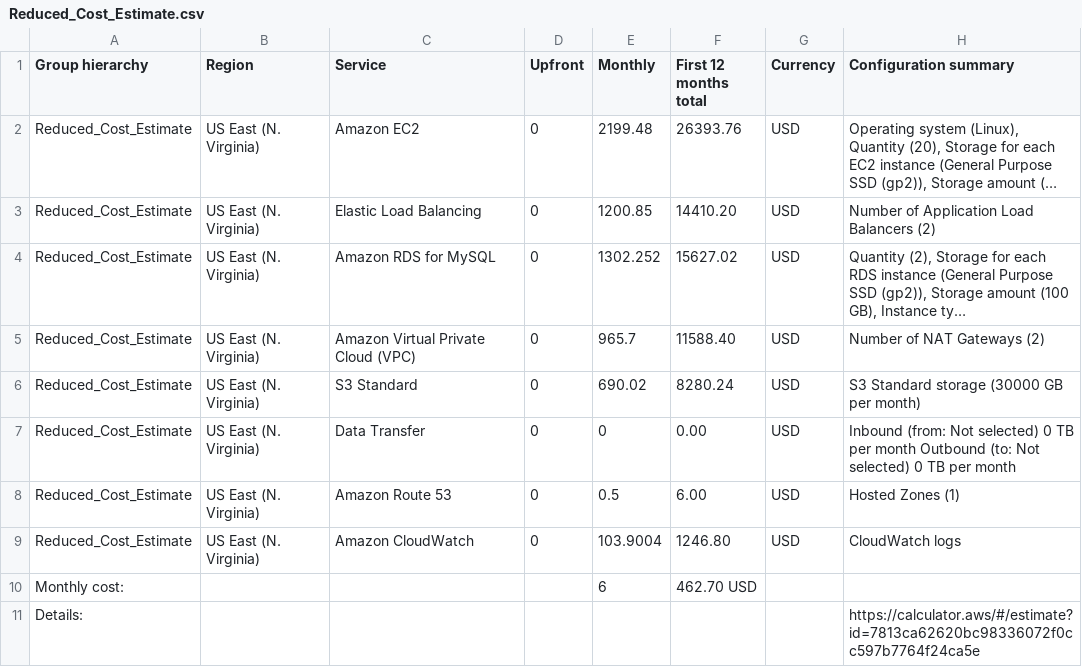
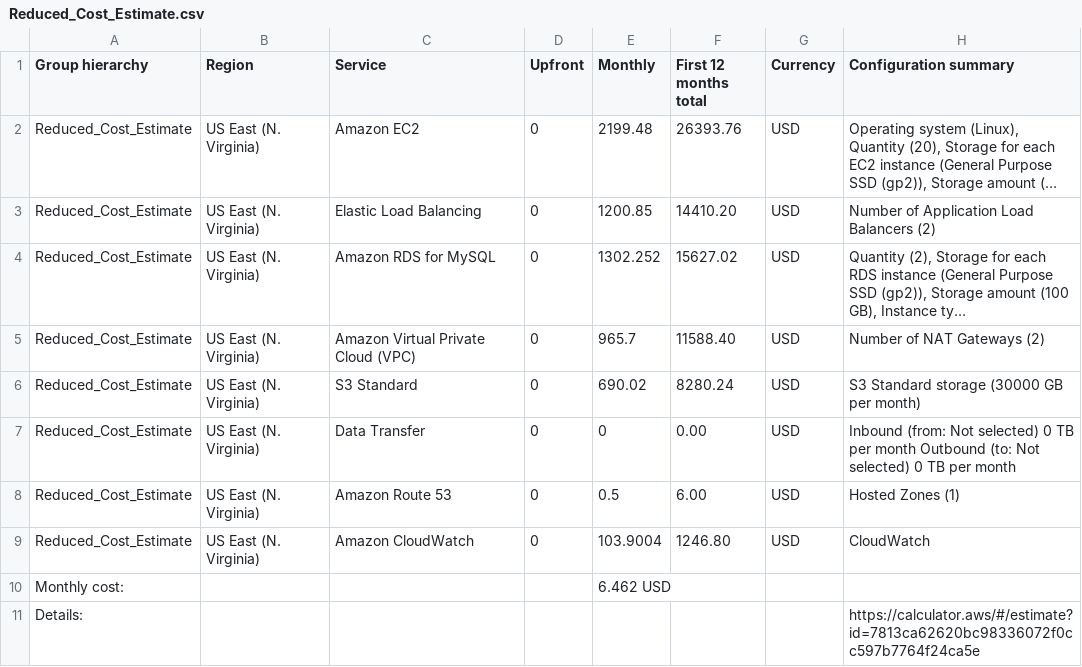
Before and after one commit to fthiagomedeiros/cloud-architect-project2, a CSV file: Task 2/Reduced_Cost_Estimate.csv, drawn as a sheet; long unchanged cells end in ….

Commit message:
reduced costs

```diff
--- a/Task 2/Reduced_Cost_Estimate.csv
+++ b/Task 2/Reduced_Cost_Estimate.csv
@@ -8,4 +8,4 @@ Reduced_Cost_Estimate,US East (N. Virginia),Data Transfer,0,0,0.00,USD,"Inbound
 Reduced_Cost_Estimate,US East (N. Virginia),Amazon Route 53,0,0.5,6.00,USD,Hosted Zones (1)
-Reduced_Cost_Estimate,US East (N. Virginia),Amazon CloudWatch,0,103.9004,1246.80,USD,CloudWatch logs
-Monthly cost:,,,,6,462.70 USD,,,
+Reduced_Cost_Estimate,US East (N. Virginia),Amazon CloudWatch,0,103.9004,1246.80,USD,CloudWatch
+Monthly cost:,,,,6.462 USD,,,
 Details:,,,,,,,https://calculator.aws/#/estimate?id=7813ca62620bc98336072f0cc597b7764f24ca5e
```
